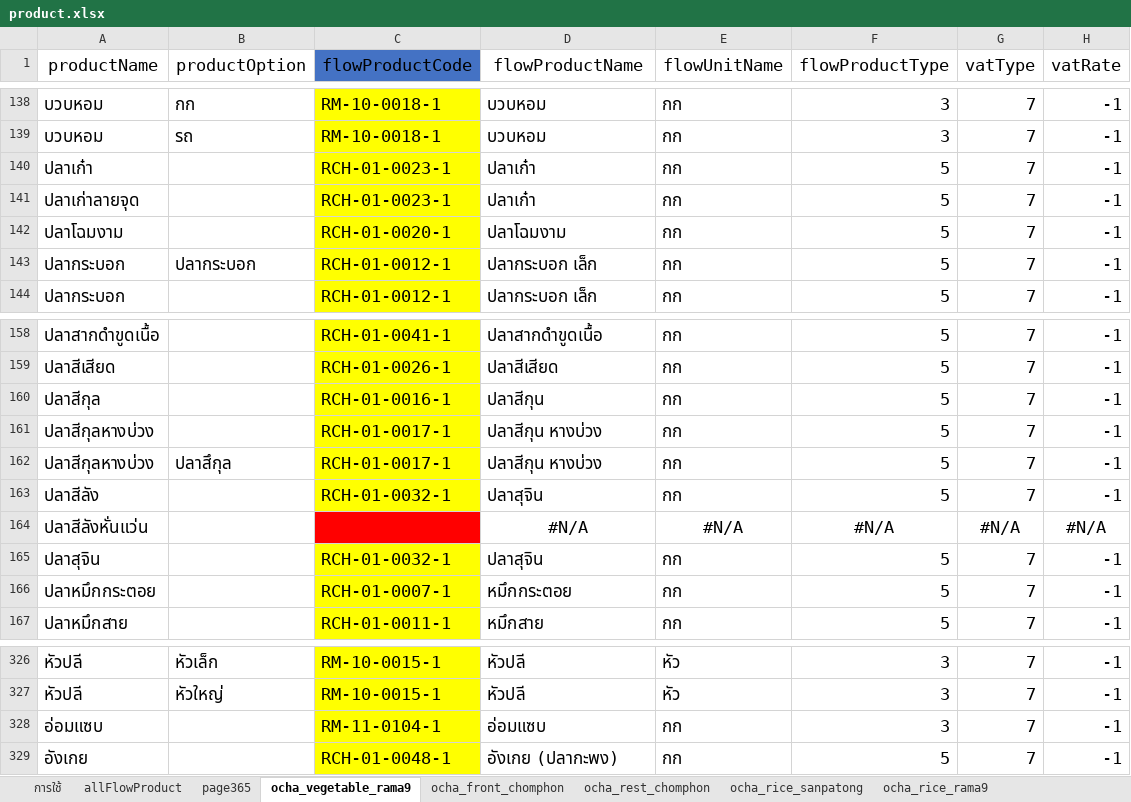
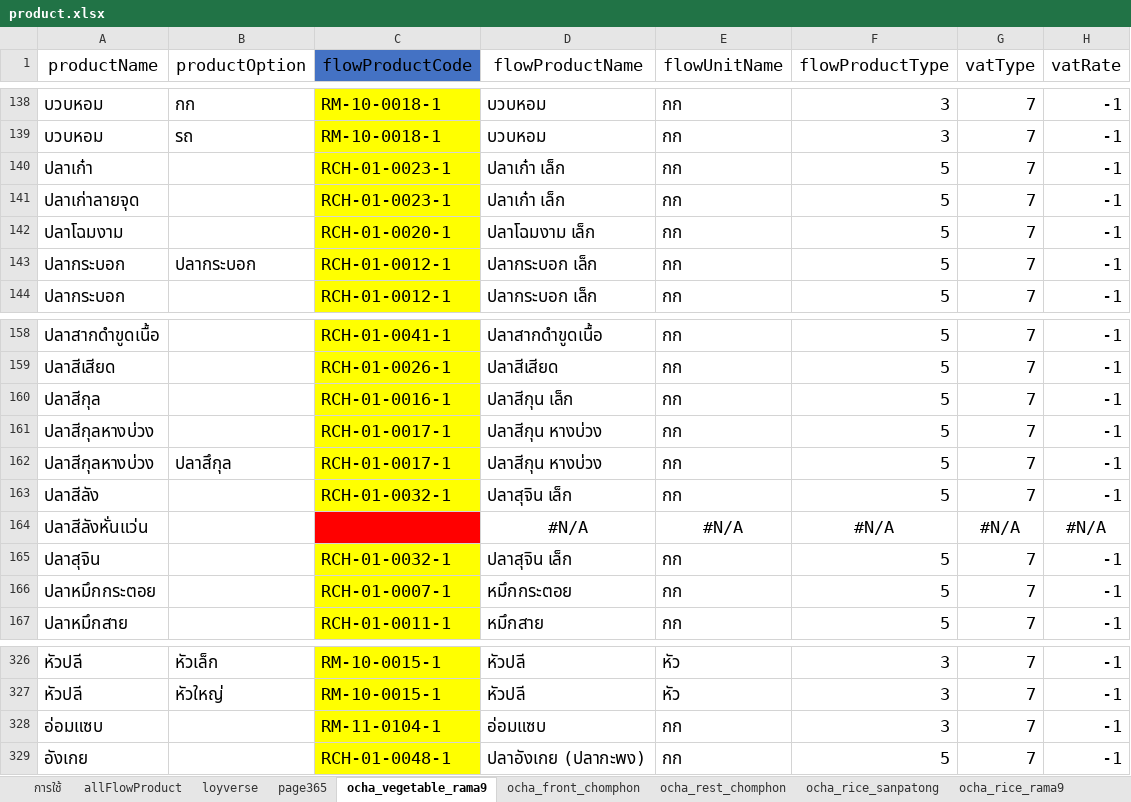
Before and after one commit to yothinn/thamFlowAcc, an Excel workbook: product.xlsx, sheet ocha_vegetable_rama9, drawn as a sheet; only a part is shown, gaps mark what is left out; values as stored, in another font and other column widths than the file's, no borders; conditional formats and table styles not drawn; the diff names each change by its address in the sheet, - before the commit and + after, or states it on an @@ line.

```diff
--- a/product.xlsx (sheet ocha_vegetable_rama9)
+++ b/product.xlsx (sheet ocha_vegetable_rama9)
+sheet tab: loyverse
-D140:D141 (flowProductName): ปลาเก๋า
+D140:D141 (flowProductName): ปลาเก๋า เล็ก
-D142 (flowProductName): ปลาโฉมงาม
+D142 (flowProductName): ปลาโฉมงาม เล็ก
-D160 (flowProductName): ปลาสีกุน
+D160 (flowProductName): ปลาสีกุน เล็ก
-D163 (flowProductName): ปลาสุจิน
+D163 (flowProductName): ปลาสุจิน เล็ก
-D165 (flowProductName): ปลาสุจิน
+D165 (flowProductName): ปลาสุจิน เล็ก
-D329 (flowProductName): อังเกย (ปลากะพง)
+D329 (flowProductName): ปลาอังเกย (ปลากะพง)
```
Also changed, not shown: sheet allFlowProduct, sheet ocha_rest_chomphon, sheet page365, sheet ocha_front_chomphon, other sheet tabs, hidden cells, 9 other files.
